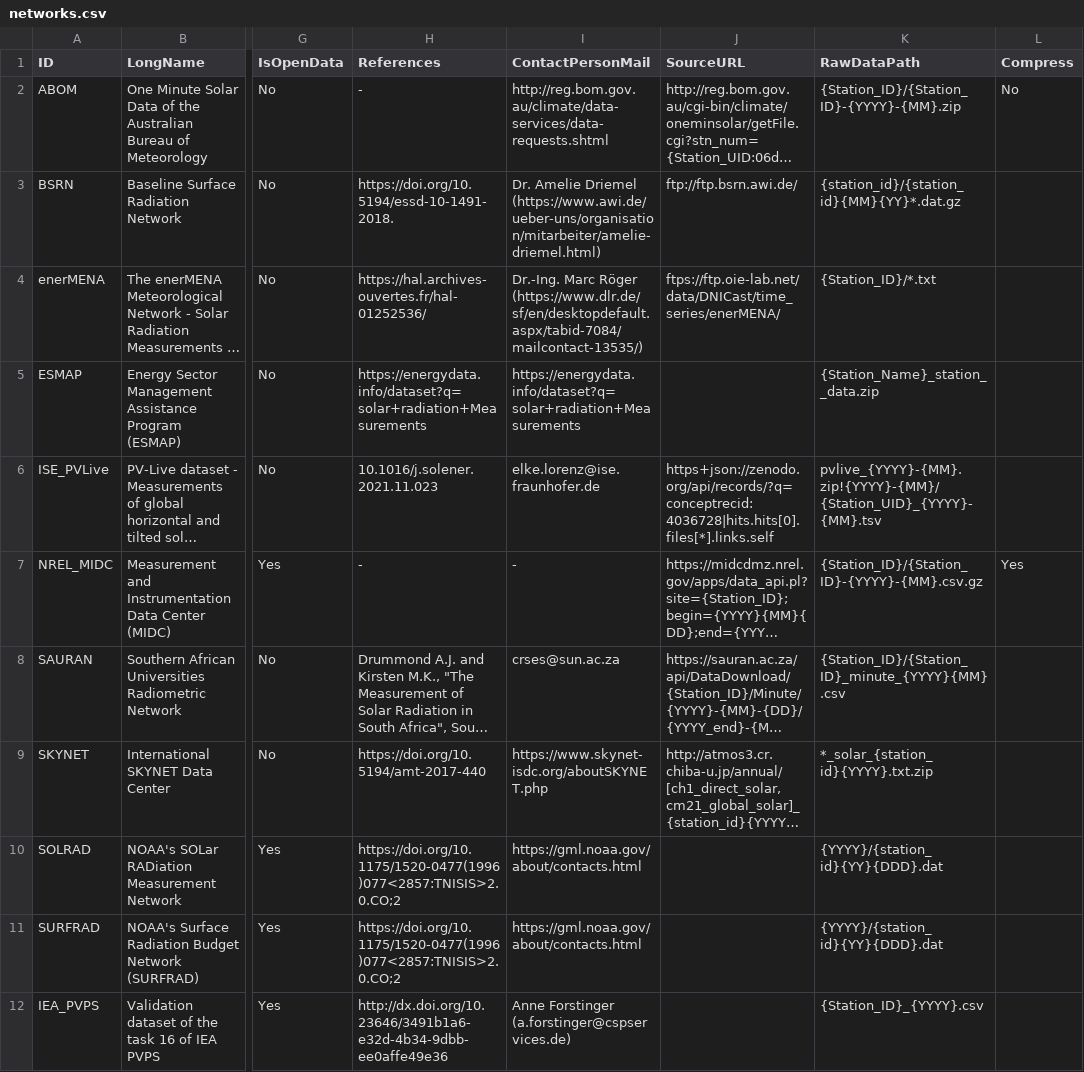
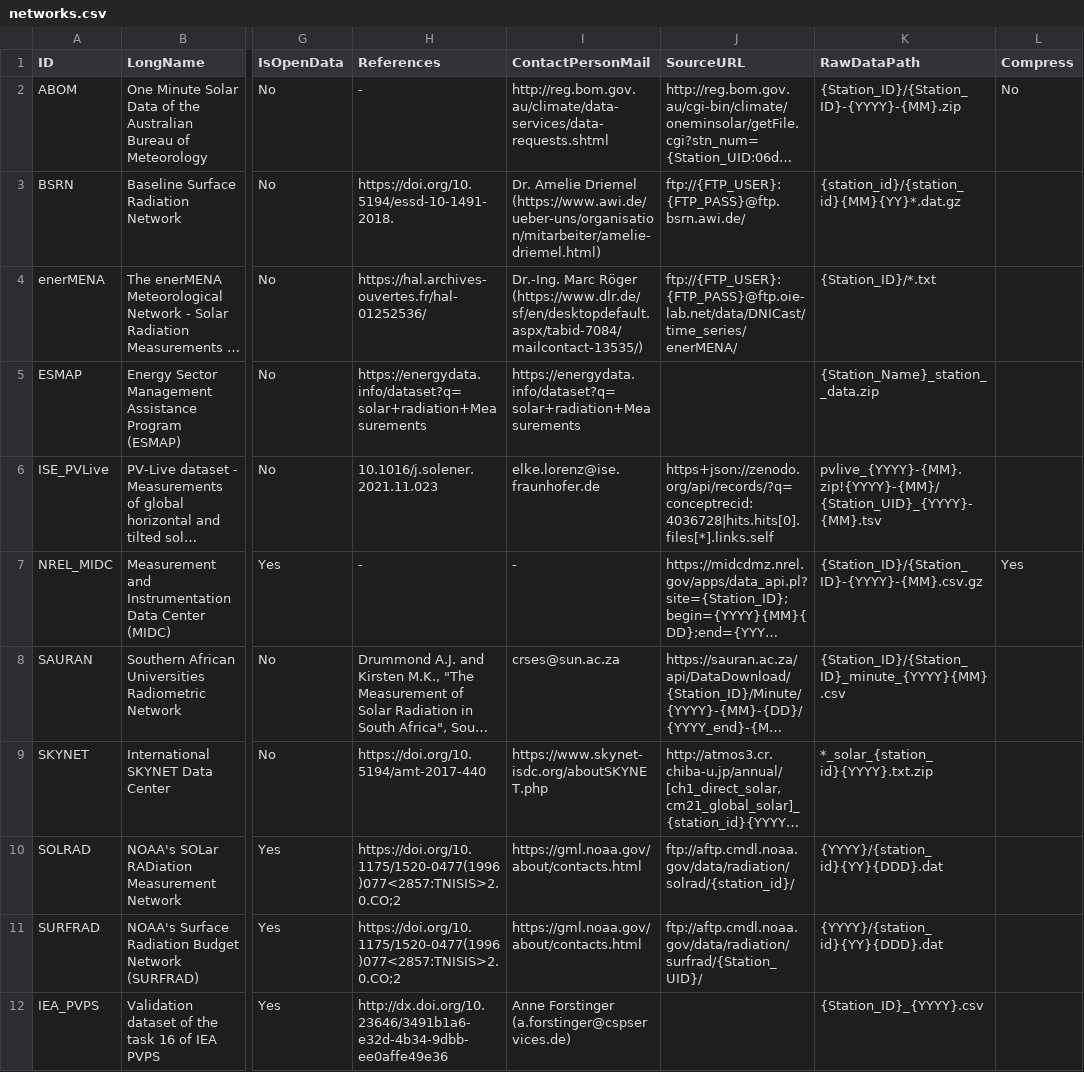
Before and after one commit to jcumbicosr/libinsitu, a CSV file: libinsitu/res/networks.csv, drawn as a sheet; only a part is shown, gaps mark what is left out; long unchanged cells end in …; the diff names each change by its address in the sheet, - before the commit and + after, or states it on an @@ line.

```diff
--- a/libinsitu/res/networks.csv
+++ b/libinsitu/res/networks.csv
-J3 (SourceURL): ftp://ftp.bsrn.awi.de/
+J3 (SourceURL): ftp://{FTP_USER}:{FTP_PASS}@ftp.bsrn.awi.de/
-J4 (SourceURL): ftps://ftp.oie-lab.net/data/DNICast/time_series/enerMENA/
+J4 (SourceURL): ftp://{FTP_USER}:{FTP_PASS}@ftp.oie-lab.net/data/DNICast/time_series/enerMENA/
-J10 (SourceURL): (empty)
+J10 (SourceURL): ftp://aftp.cmdl.noaa.gov/data/radiation/solrad/{station_id}/
-J11 (SourceURL): (empty)
+J11 (SourceURL): ftp://aftp.cmdl.noaa.gov/data/radiation/surfrad/{Station_UID}/
```
Also changed, not shown: 1 other file.
